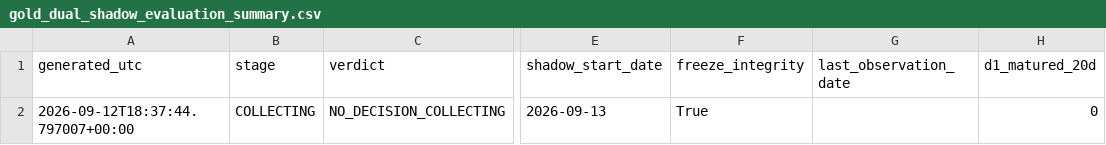
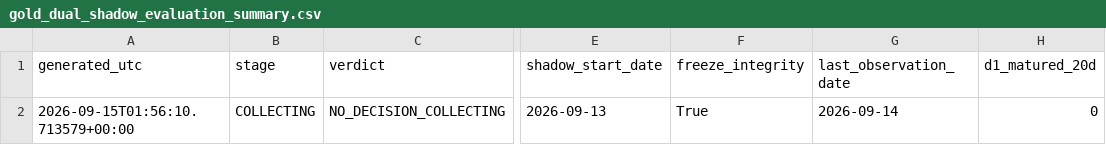
Before and after one commit to bolzp85-gif/regime_backtest, a CSV file: shadow_logs/gold_dual_shadow_evaluation_summary.csv, drawn as a sheet; only a part is shown, gaps mark what is left out; the diff names each change by its address in the sheet, - before the commit and + after, or states it on an @@ line.

```diff
--- a/shadow_logs/gold_dual_shadow_evaluation_summary.csv
+++ b/shadow_logs/gold_dual_shadow_evaluation_summary.csv
-A2 (generated_utc): 2026-09-12T18:37:44.797007+00:00
+A2 (generated_utc): 2026-09-15T01:56:10.713579+00:00
-G2 (last_observation_date): (empty)
+G2 (last_observation_date): 2026-09-14
```
Also changed, not shown: shadow_logs/gold_dual_shadow_log.csv, shadow_logs/gold_dual_shadow_summary.csv, 1 other file.
